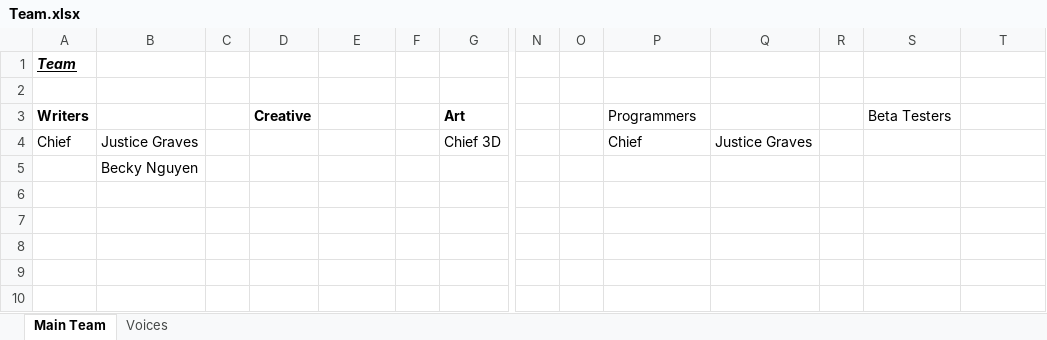
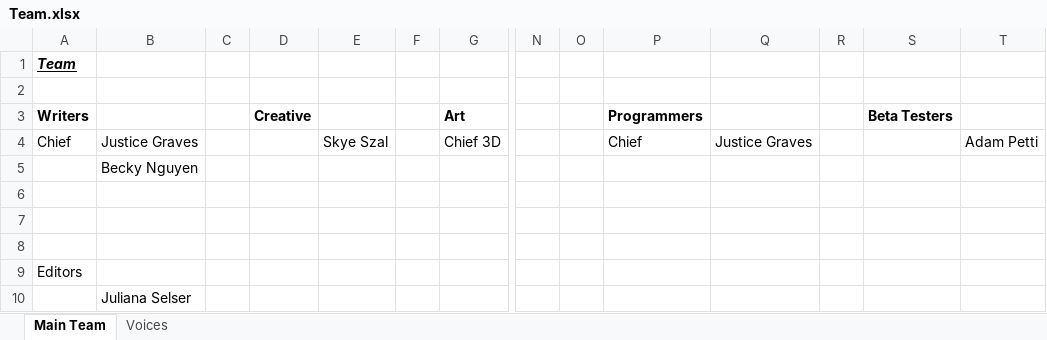
Before and after one commit to ultimiter/Epic-Ultimate-Fantasy-Warfare, an Excel workbook: Team.xlsx, sheet Main Team, drawn as a sheet; only a part is shown, gaps mark what is left out; values as stored, in another font and other column widths than the file's, no borders; rows hold the shown columns only; the diff names each change by its address in the sheet, - before the commit and + after, or states it on an @@ line.

```diff
--- a/Team.xlsx (sheet Main Team)
+++ b/Team.xlsx (sheet Main Team)
-P3 bold: off
+P3 bold: on
-S3 bold: off
+S3 bold: on
-E4: (empty)
+E4: Skye Szal
-T4: (empty)
+T4: Adam Petti
+row 6: (empty)
+row 7: (empty)
+row 8: (empty)
+row 9: Editors
+row 10:  | Juliana Selser
```
Also changed, not shown: sheet Voices, 58 other files.
